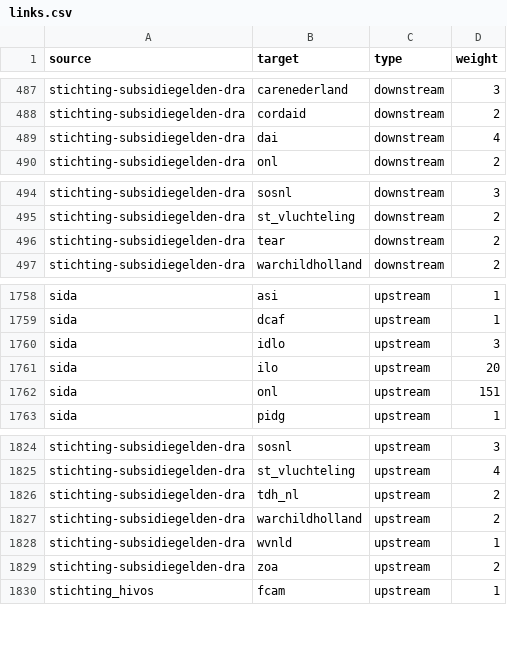
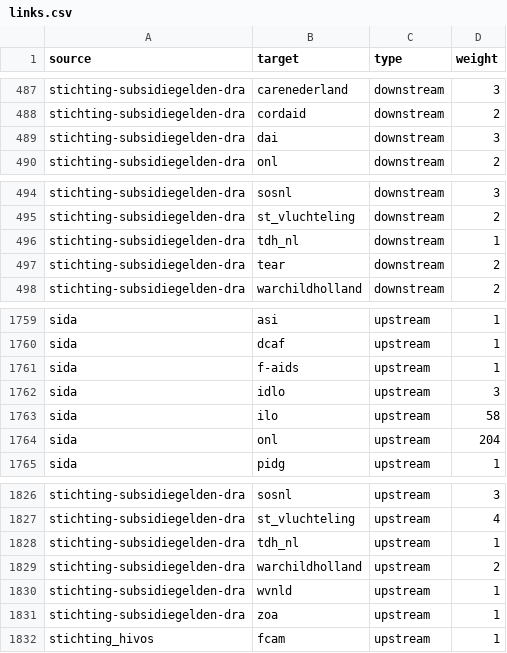
Before and after one commit to andylolz/traceability, a CSV file: links.csv, drawn as a sheet; only a part is shown, gaps mark what is left out.

Commit message:
Deploying to gh-pages from  @ 3dd9fb0169f10f756769f0839059b05ec664e5b7 🚀

```diff
--- a/links.csv
+++ b/links.csv
@@ -488,3 +488,3 @@ stichting-subsidiegelden-dra,carenederland,downstream,3
 stichting-subsidiegelden-dra,cordaid,downstream,2
-stichting-subsidiegelden-dra,dai,downstream,4
+stichting-subsidiegelden-dra,dai,downstream,3
 stichting-subsidiegelden-dra,onl,downstream,2
@@ -495,2 +495,3 @@ stichting-subsidiegelden-dra,sosnl,downstream,3
 stichting-subsidiegelden-dra,st_vluchteling,downstream,2
+stichting-subsidiegelden-dra,tdh_nl,downstream,1
 stichting-subsidiegelden-dra,tear,downstream,2
@@ -1759,5 +1760,6 @@ sida,asi,upstream,1
 sida,dcaf,upstream,1
+sida,f-aids,upstream,1
 sida,idlo,upstream,3
-sida,ilo,upstream,20
-sida,onl,upstream,151
+sida,ilo,upstream,58
+sida,onl,upstream,204
 sida,pidg,upstream,1
@@ -1825,6 +1827,6 @@ stichting-subsidiegelden-dra,sosnl,upstream,3
 stichting-subsidiegelden-dra,st_vluchteling,upstream,4
-stichting-subsidiegelden-dra,tdh_nl,upstream,2
+stichting-subsidiegelden-dra,tdh_nl,upstream,1
 stichting-subsidiegelden-dra,warchildholland,upstream,2
 stichting-subsidiegelden-dra,wvnld,upstream,1
-stichting-subsidiegelden-dra,zoa,upstream,2
+stichting-subsidiegelden-dra,zoa,upstream,1
 stichting_hivos,fcam,upstream,1
```
